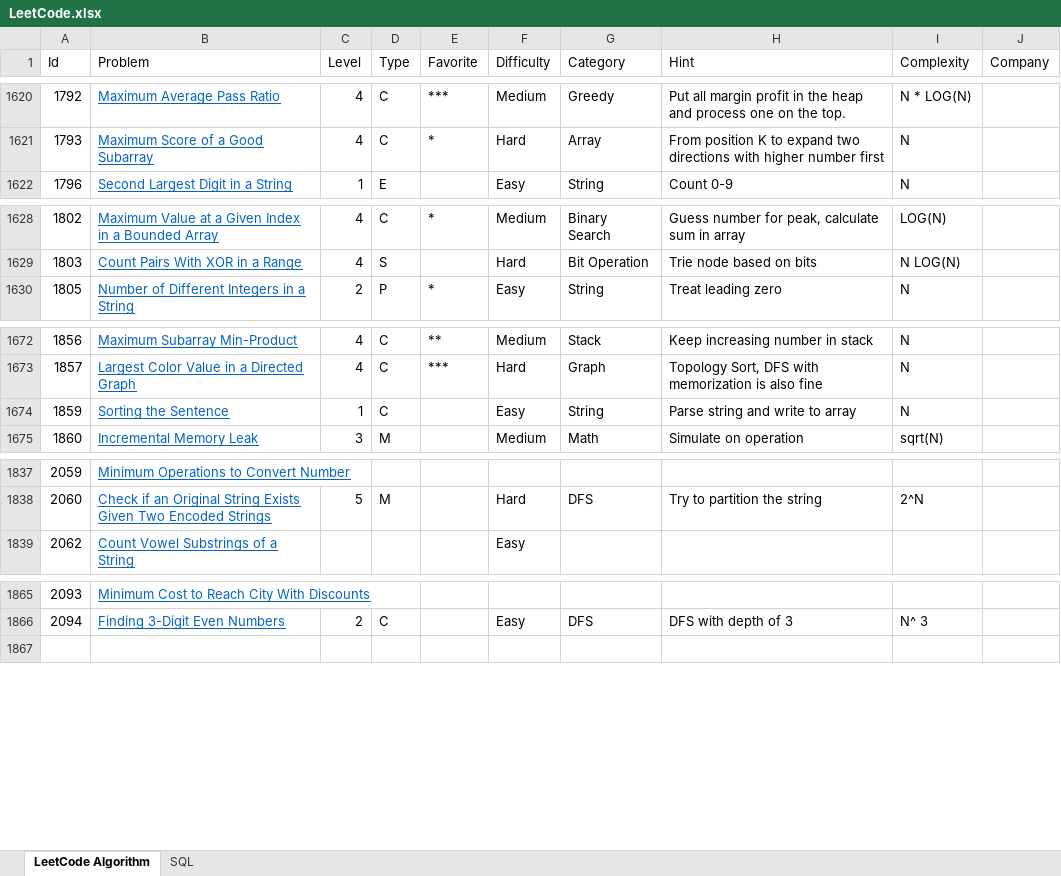
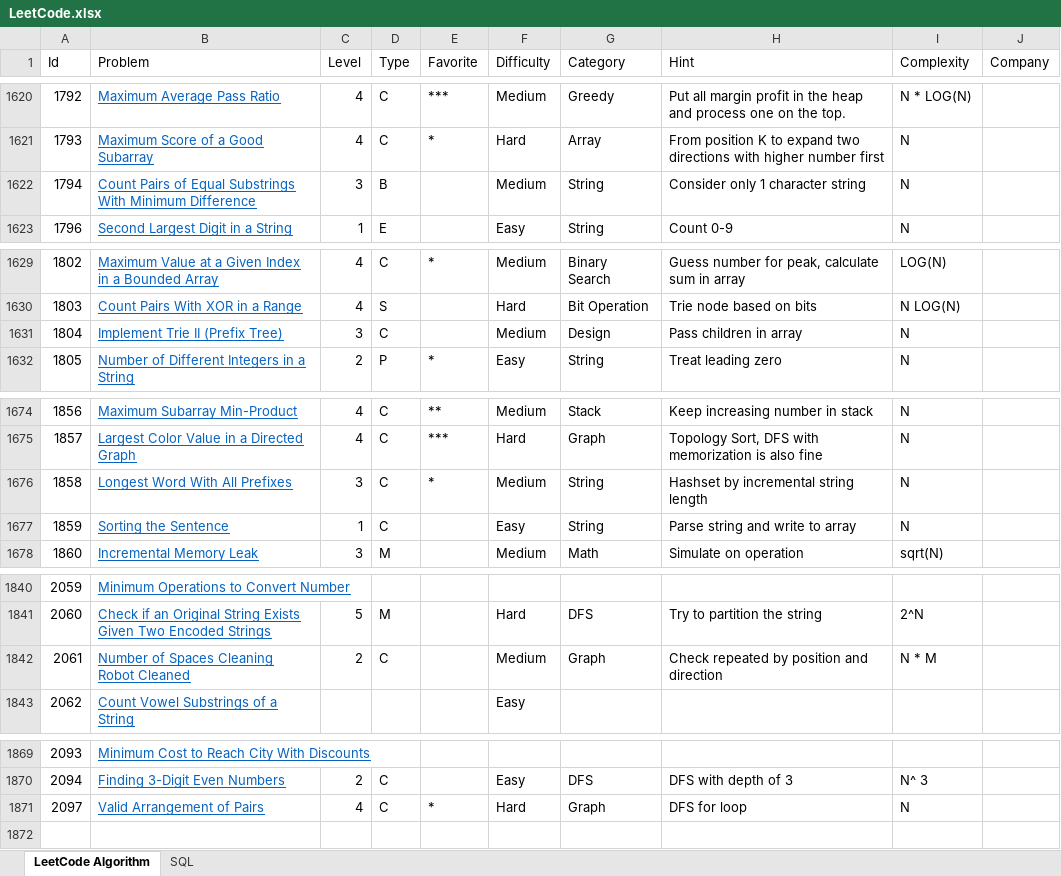
Before and after one commit to huanminwu/LeetCode, an Excel workbook: LeetCode.xlsx, sheet LeetCode Algorithm, drawn as a sheet; only a part is shown, gaps mark what is left out; values as stored, in another font and other column widths than the file's, no borders; charts and pictures not drawn; the diff covers the shown part only; the diff names each change by its address in the sheet, - before the commit and + after, or states it on an @@ line.

```diff
--- a/LeetCode.xlsx (sheet LeetCode Algorithm)
+++ b/LeetCode.xlsx (sheet LeetCode Algorithm)
+row 1622: 1794 | Count Pairs of Equal Substrings With Minimum Difference | 3 | B |  | Medium | String | Consider only 1 character string | N
+row 1631: 1804 | Implement Trie II (Prefix Tree) | 3 | C |  | Medium | Design | Pass children in array | N
+row 1676: 1858 | Longest Word With All Prefixes | 3 | C | * | Medium | String | Hashset by incremental string length | N
+row 1842: 2061 | Number of Spaces Cleaning Robot Cleaned | 2 | C |  | Medium | Graph | Check repeated by position and direction | N * M
+row 1871: 2097 | Valid Arrangement of Pairs | 4 | C | * | Hard | Graph | DFS for loop | N
```
Also changed, not shown: 38 edited cells elsewhere in this sheet, 23 other files.
